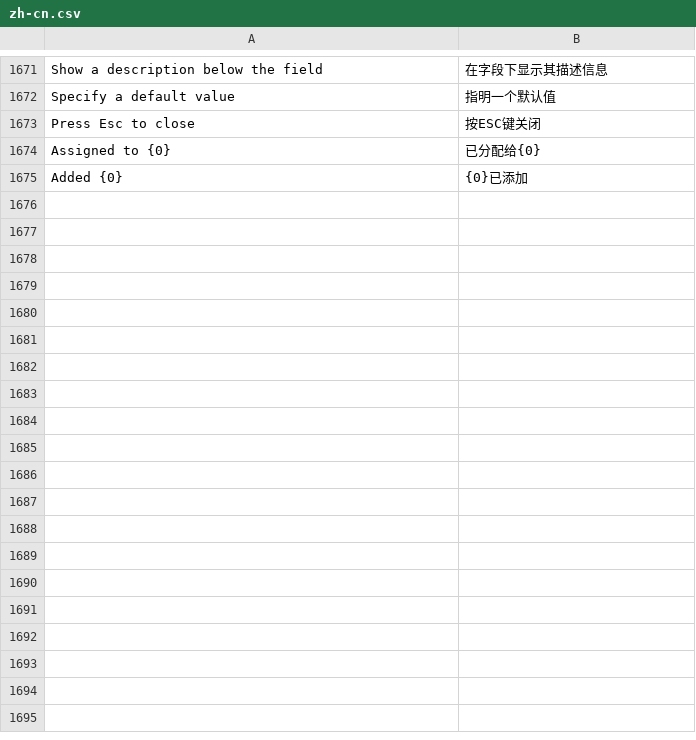
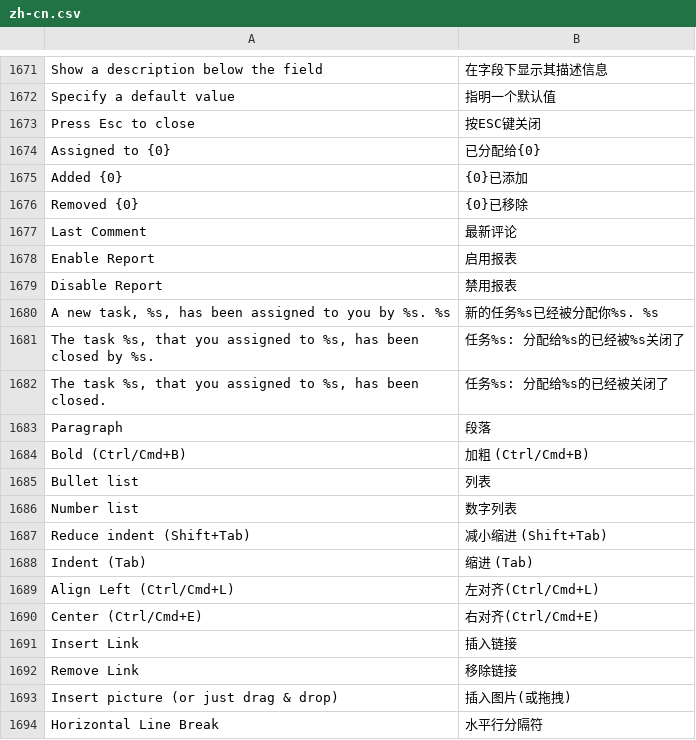
Before and after one commit to 81552433qqcom/EBChanges, a CSV file: apps/frappe/frappe/translations/zh-cn.csv, drawn as a sheet; only a part is shown, gaps mark what is left out; the diff names each change by its address in the sheet, - before the commit and + after, or states it on an @@ line.

Commit message:
translations.

```diff
--- a/apps/frappe/frappe/translations/zh-cn.csv
+++ b/apps/frappe/frappe/translations/zh-cn.csv
+row 1676: Removed {0} | {0}已移除
+row 1677: Last Comment | 最新评论
+row 1678: Enable Report | 启用报表
+row 1679: Disable Report | 禁用报表
+row 1680: A new task, %s, has been assigned to you by %s. %s | 新的任务%s已经被分配你%s. %s
+row 1681: The task %s, that you assigned to %s, has been closed by %s. | 任务%s: 分配给%s的已经被%s关闭了
+row 1682: The task %s, that you assigned to %s, has been closed. | 任务%s: 分配给%s的已经被关闭了
+row 1683: Paragraph | 段落
+row 1684: Bold (Ctrl/Cmd+B) | 加粗 (Ctrl/Cmd+B)
+row 1685: Bullet list | 列表
+row 1686: Number list | 数字列表
+row 1687: Reduce indent (Shift+Tab) | 减小缩进 (Shift+Tab)
+row 1688: Indent (Tab) | 缩进 (Tab)
+row 1689: Align Left (Ctrl/Cmd+L) | 左对齐(Ctrl/Cmd+L)
+row 1690: Center (Ctrl/Cmd+E) | 右对齐(Ctrl/Cmd+E)
+row 1691: Insert Link | 插入链接
+row 1692: Remove Link | 移除链接
+row 1693: Insert picture (or just drag & drop) | 插入图片(或拖拽)
+row 1694: Horizontal Line Break | 水平行分隔符
```
Also changed, not shown: apps/erpnext/erpnext/translations/zh-cn.csv.
